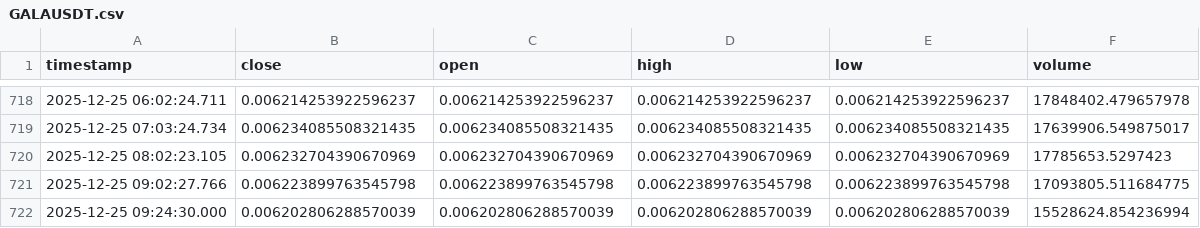
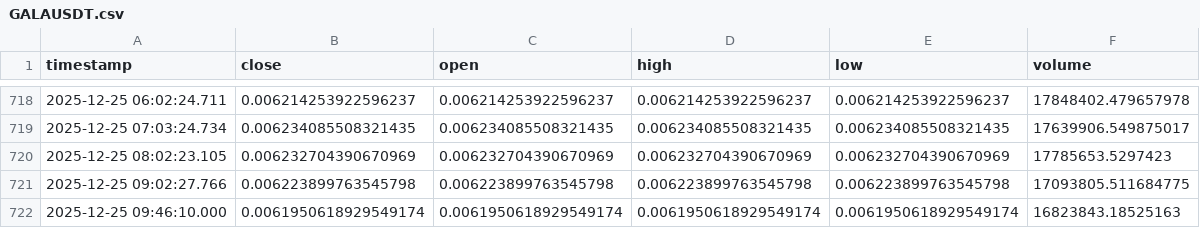
Before and after one commit to ahsan520/crypto-ai-alert-bot, a CSV file: data_cache/GALAUSDT.csv, drawn as a sheet; only a part is shown, gaps mark what is left out.

```diff
--- a/data_cache/GALAUSDT.csv
+++ b/data_cache/GALAUSDT.csv
@@ -721,2 +721,2 @@ timestamp,close,open,high,low,volume
 2025-12-25 09:02:27.766,0.006223899763545798,0.006223899763545798,0.006223899763545798,0.006223899763545798,17093805.511684775
-2025-12-25 09:24:30.000,0.006202806288570039,0.006202806288570039,0.006202806288570039,0.006202806288570039,15528624.854236994
+2025-12-25 09:46:10.000,0.0061950618929549174,0.0061950618929549174,0.0061950618929549174,0.0061950618929549174,16823843.18525163
```
Also changed, not shown: data_cache/BTCUSDT.csv, 12 other files.
